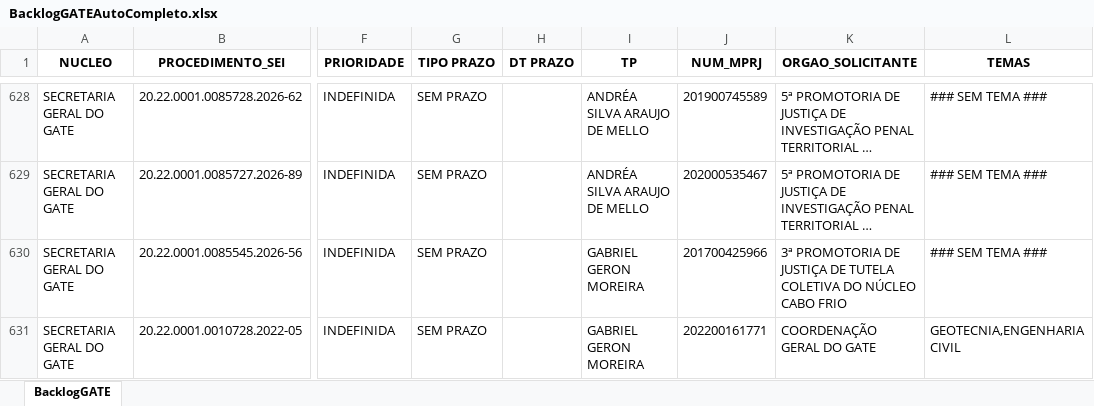
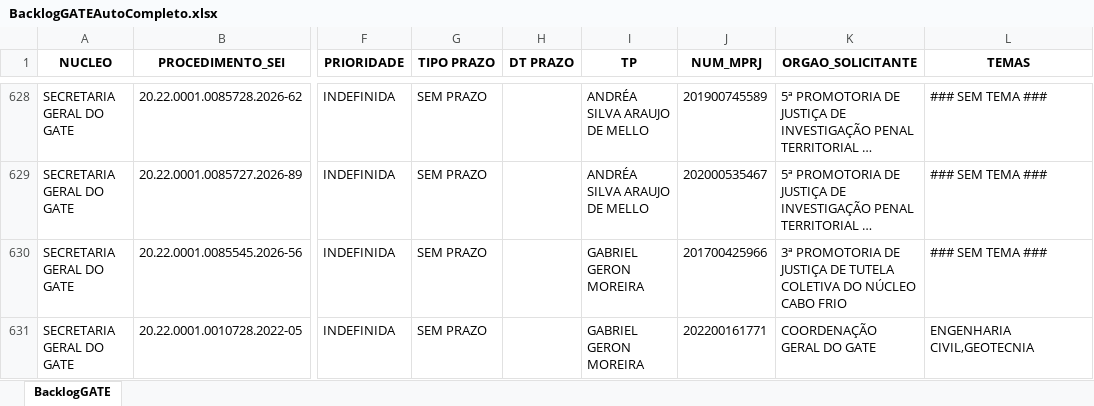
Before and after one commit to cdadosgate/backlog-GATE, an Excel workbook: BacklogGATEAutoCompleto.xlsx, sheet BacklogGATE, drawn as a sheet; only a part is shown, gaps mark what is left out; long unchanged cells end in …; values as stored, in another font and other column widths than the file's, no borders; the diff covers the shown part only; the diff names each change by its address in the sheet, - before the commit and + after, or states it on an @@ line.

Commit message:
Add backlog, prod, and saida_sem_it - 2026-11-25 08:30:03

```diff
--- a/BacklogGATEAutoCompleto.xlsx (sheet BacklogGATE)
+++ b/BacklogGATEAutoCompleto.xlsx (sheet BacklogGATE)
-L631 (TEMAS): GEOTECNIA,ENGENHARIA CIVIL
+L631 (TEMAS): ENGENHARIA CIVIL,GEOTECNIA
```
Also changed, not shown: 12 edited cells elsewhere in this sheet, SaidaSemITGATEAutoCompleto.xlsx, 1 other file.
